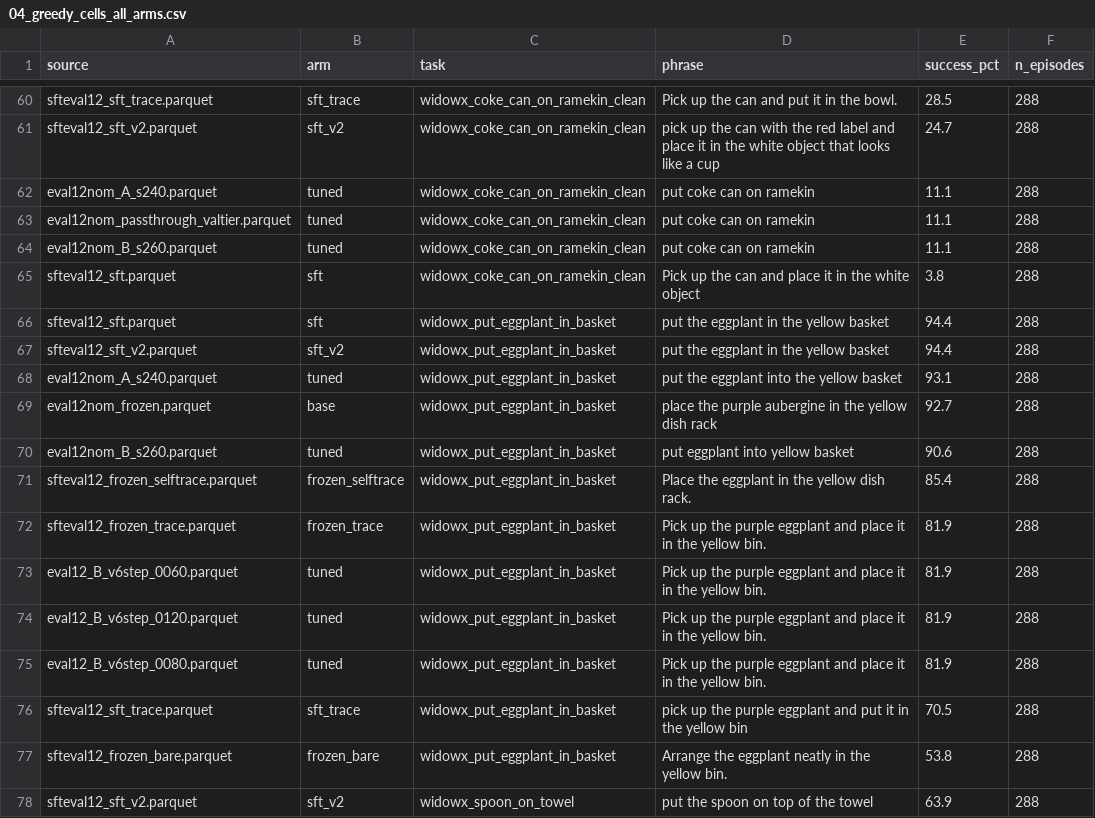
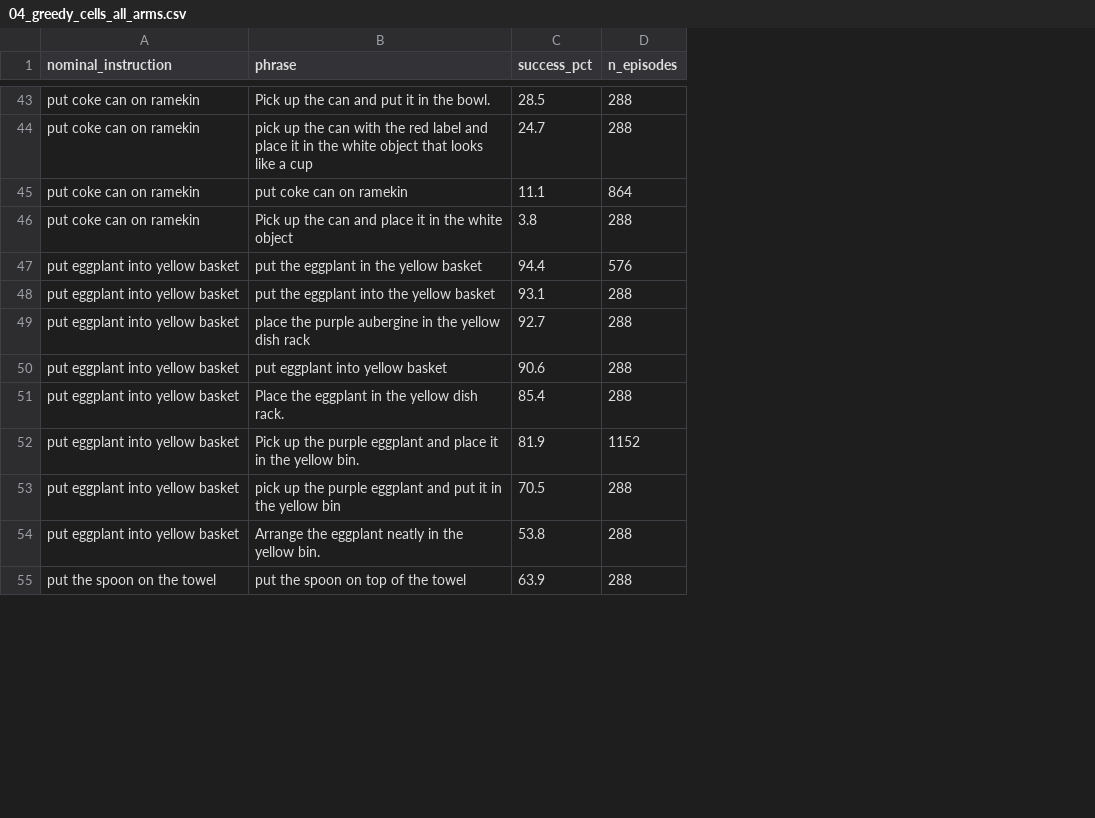
Before and after one commit to sttawm/phrase-rl, a CSV file: results/analysis/b4_rules_inputs/04_greedy_cells_all_arms.csv, drawn as a sheet; only a part is shown, gaps mark what is left out; removed rows and columns are numbered as before the commit, all else as after; the diff covers the shown part only; the diff names each change by its address in the sheet, - before the commit and + after, or states it on an @@ line.

```diff
--- a/results/analysis/b4_rules_inputs/04_greedy_cells_all_arms.csv
+++ b/results/analysis/b4_rules_inputs/04_greedy_cells_all_arms.csv
-column A (source), rows 60-62: sfteval12_sft_trace.parquet | sfteval12_sft_v2.parquet | eval12nom_A_s240.parquet; rows 65-66: sfteval12_sft.parquet | sfteval12_sft.parquet; rows 68-72: eval12nom_A_s240.parquet | eval12nom_frozen.parquet | eval12nom_B_s260.parquet | sfteval12_frozen_selftrace.parquet | sfteval12_frozen_trace.parquet; rows 76-78: sfteval12_sft_trace.parquet | sfteval12_frozen_bare.parquet | sfteval12_sft_v2.parquet
-column B (arm), rows 60-62: sft_trace | sft_v2 | tuned; rows 65-66: sft | sft; rows 68-72: tuned | base | tuned | frozen_selftrace | frozen_trace; rows 76-78: sft_trace | frozen_bare | sft_v2
-column C (task), rows 60-62: all widowx_coke_can_on_ramekin_clean; rows 65-66: widowx_coke_can_on_ramekin_clean | widowx_put_eggplant_in_basket; rows 68-72: all widowx_put_eggplant_in_basket; rows 76-78: widowx_put_eggplant_in_basket | widowx_put_eggplant_in_basket | widowx_spoon_on_towel
+column A (nominal_instruction), rows 43-55: put coke can on ramekin | put coke can on ramekin | put coke can on ramekin | put coke can on ramekin | put eggplant into yellow basket | put eggplant into yellow basket | put eggplant into yellow basket | put eggplant into yellow basket | put eggplant into yellow basket | put eggplant into yellow basket | put eggplant into yellow basket | put eggplant into yellow basket | put the spoon on the towel
-D45 (n_episodes): 288
+D45 (n_episodes): 864
-row 63: eval12nom_passthrough_valtier.parquet | tuned | widowx_coke_can_on_ramekin_clean | put coke can on ramekin | 11.1 | 288
-row 64: eval12nom_B_s260.parquet | tuned | widowx_coke_can_on_ramekin_clean | put coke can on ramekin | 11.1 | 288
-D47 (n_episodes): 288
+D47 (n_episodes): 576
-row 67: sfteval12_sft_v2.parquet | sft_v2 | widowx_put_eggplant_in_basket | put the eggplant in the yellow basket | 94.4 | 288
-D52 (n_episodes): 288
+D52 (n_episodes): 1152
-row 73: eval12_B_v6step_0060.parquet | tuned | widowx_put_eggplant_in_basket | Pick up the purple eggplant and place it in the yellow bin. | 81.9 | 288
-row 74: eval12_B_v6step_0120.parquet | tuned | widowx_put_eggplant_in_basket | Pick up the purple eggplant and place it in the yellow bin. | 81.9 | 288
-row 75: eval12_B_v6step_0080.parquet | tuned | widowx_put_eggplant_in_basket | Pick up the purple eggplant and place it in the yellow bin. | 81.9 | 288
```
Also changed, not shown: 21 removed rows and 13 edited cells elsewhere in this file.
